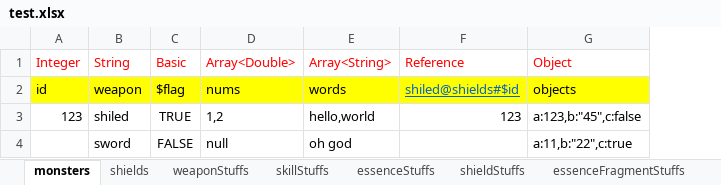
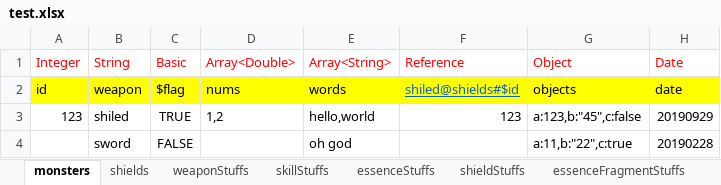
Before and after one commit to noahzark/Xlsx2Json, an Excel workbook: testcases/test.xlsx, sheet monsters, drawn as a sheet; values as stored, in another font and other column widths than the file's, no borders; the diff names each change by its address in the sheet, - before the commit and + after, or states it on an @@ line.

Commit message:
1. Support 'Date' type 2. Upgrade dependency version

```diff
--- a/testcases/test.xlsx (sheet monsters)
+++ b/testcases/test.xlsx (sheet monsters)
+column H (Date), rows 2-4: date | 20190929 | 20190228
-D4 (Array<Double>): null
+D4 (Array<Double>): (empty)
```
Also changed, not shown: 3 other files.
